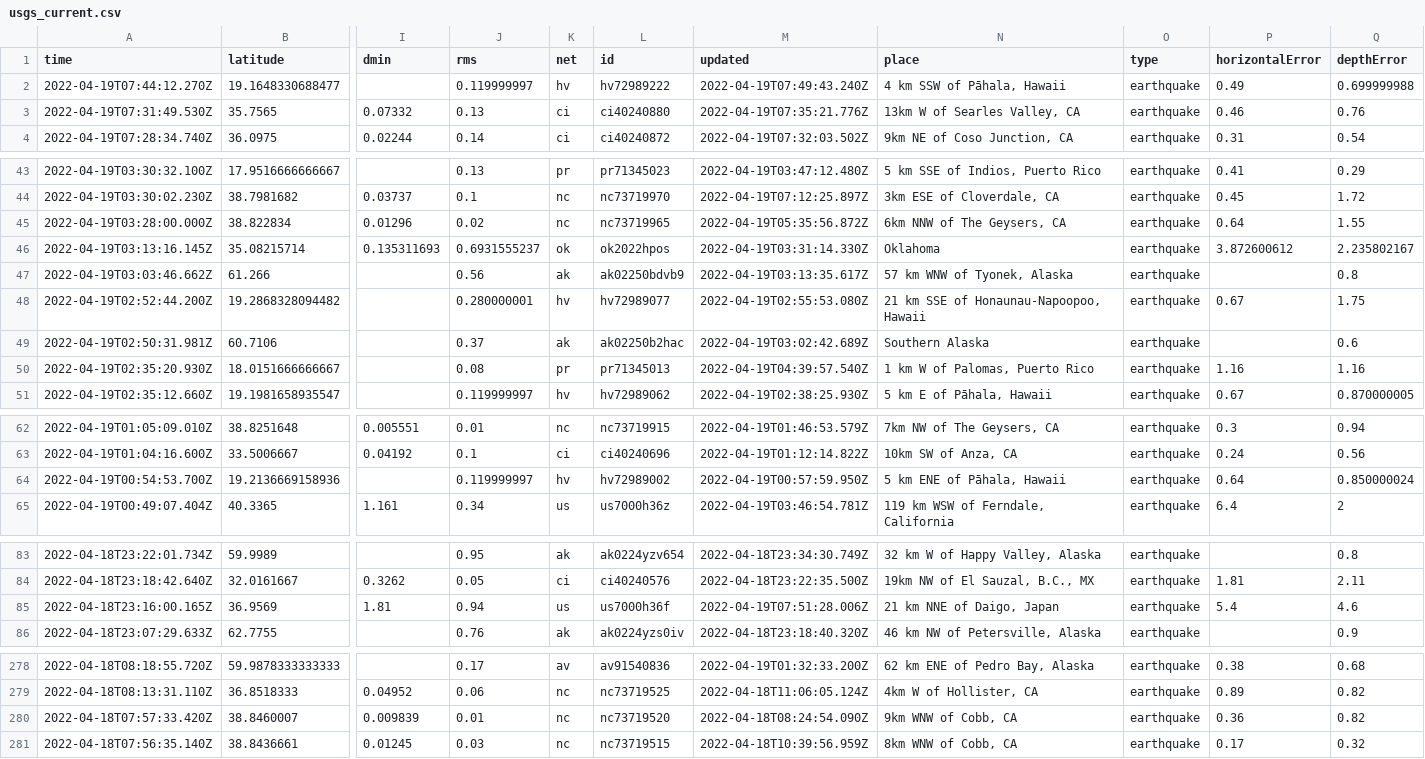
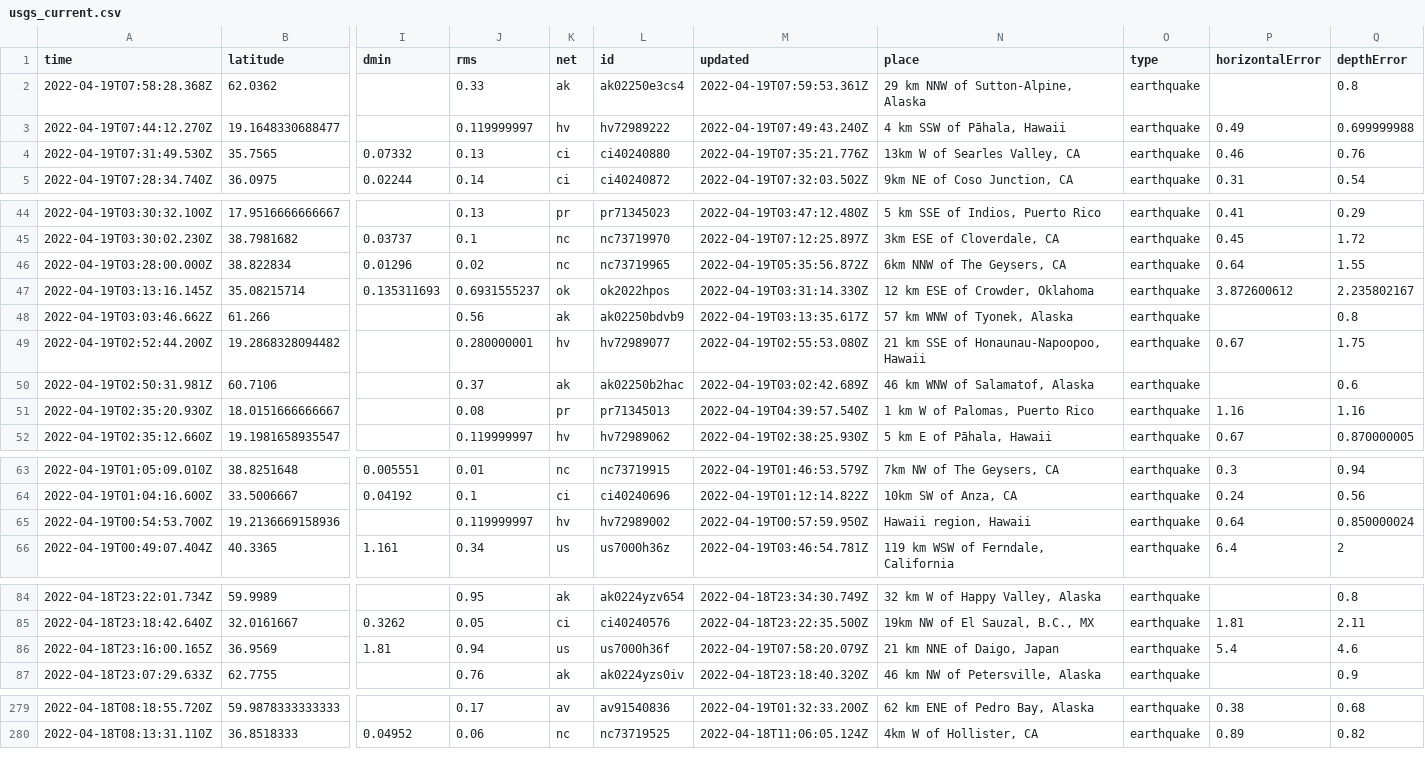
Before and after one commit to cveltri/my-data-robot, a CSV file: usgs_current.csv, drawn as a sheet; only a part is shown, gaps mark what is left out; removed rows and columns are numbered as before the commit, all else as after; rows hold the shown columns only; the diff covers the shown part only; the diff names each change by its address in the sheet, - before the commit and + after, or states it on an @@ line.

```diff
--- a/usgs_current.csv
+++ b/usgs_current.csv
+row 2: 2022-04-19T07:58:28.368Z | 62.0362 |  | 0.33 | ak | ak02250e3cs4 | 2022-04-19T07:59:53.361Z | 29 km NNW of Sutton-Alpine, Alaska | earthquake |  | 0.8
-N47 (place): Oklahoma
+N47 (place): 12 km ESE of Crowder, Oklahoma
-N50 (place): Southern Alaska
+N50 (place): 46 km WNW of Salamatof, Alaska
-N65 (place): 5 km ENE of Pāhala, Hawaii
+N65 (place): Hawaii region, Hawaii
-M86 (updated): 2022-04-19T07:51:28.006Z
+M86 (updated): 2022-04-19T07:58:20.079Z
-row 280: 2022-04-18T07:57:33.420Z | 38.8460007 | 0.009839 | 0.01 | nc | nc73719520 | 2022-04-18T08:24:54.090Z | 9km WNW of Cobb, CA | earthquake | 0.36 | 0.82
-row 281: 2022-04-18T07:56:35.140Z | 38.8436661 | 0.01245 | 0.03 | nc | nc73719515 | 2022-04-18T10:39:56.959Z | 8km WNW of Cobb, CA | earthquake | 0.17 | 0.32
```
Also changed, not shown: 4 edited cells elsewhere in this file.
